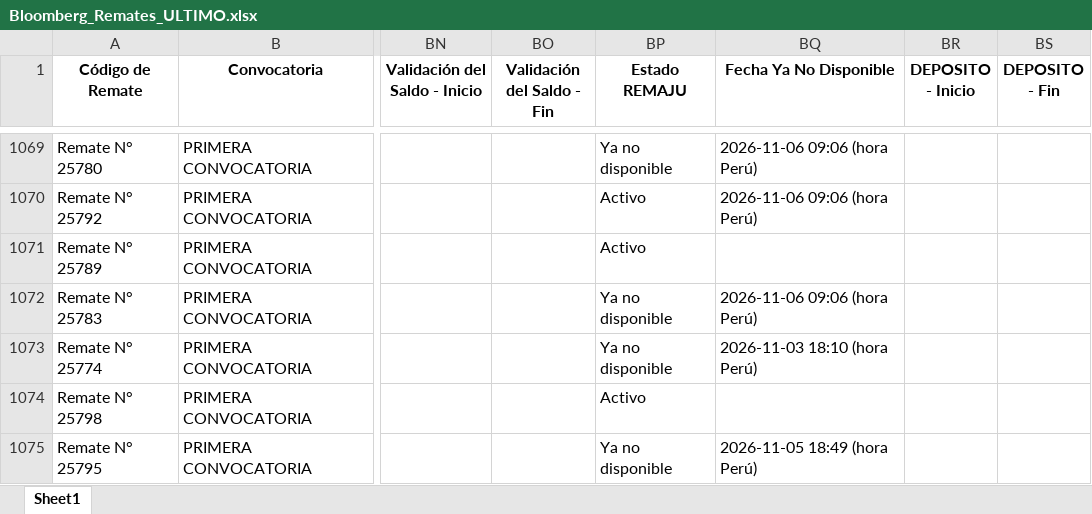
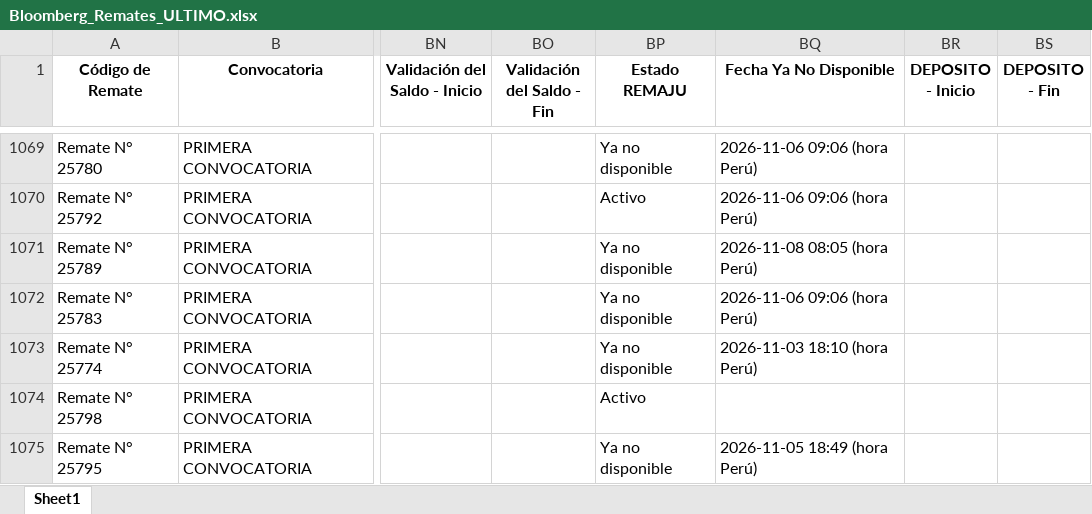
Before and after one commit to vitaliaventures/remaju-bloomberg, an Excel workbook: Bloomberg_Remates_ULTIMO.xlsx, sheet Sheet1, drawn as a sheet; only a part is shown, gaps mark what is left out; values as stored, in another font and other column widths than the file's, no borders; the diff covers the shown part only; the diff names each change by its address in the sheet, - before the commit and + after, or states it on an @@ line.

```diff
--- a/Bloomberg_Remates_ULTIMO.xlsx (sheet Sheet1)
+++ b/Bloomberg_Remates_ULTIMO.xlsx (sheet Sheet1)
-BP1071 (Estado REMAJU): Activo
+BP1071 (Estado REMAJU): Ya no disponible
-BQ1071 (Fecha Ya No Disponible): (empty)
+BQ1071 (Fecha Ya No Disponible): 2026-11-08 08:05 (hora Perú)
```
Also changed, not shown: 1 added row and 23 edited cells elsewhere in this sheet, 2 other files.
